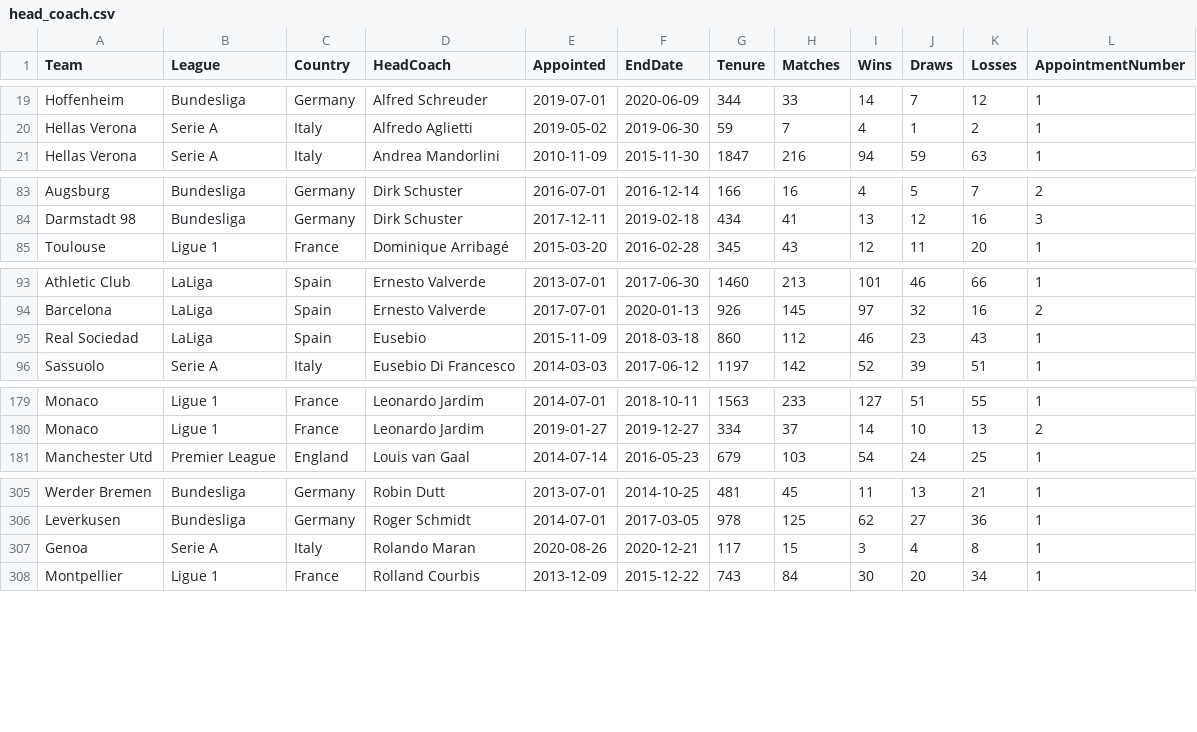
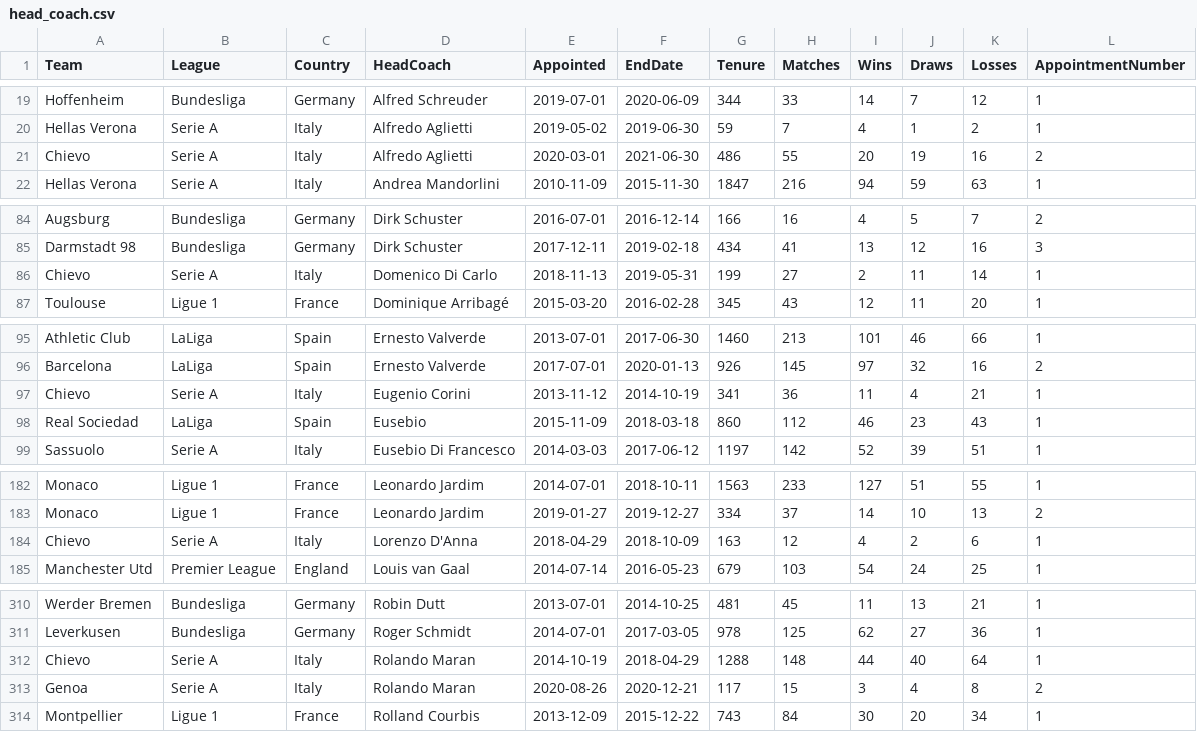
Before and after one commit to mathisdrn/head_coach_dismissal, a CSV file: src/data/head_coach.csv, drawn as a sheet; only a part is shown, gaps mark what is left out; the diff covers the shown part only.

```diff
--- a/src/data/head_coach.csv
+++ b/src/data/head_coach.csv
@@ -20,2 +20,3 @@ Hoffenheim,Bundesliga,Germany,Alfred Schreuder,2019-07-01,2020-06-09,344,33,14,7
 Hellas Verona,Serie A,Italy,Alfredo Aglietti,2019-05-02,2019-06-30,59,7,4,1,2,1
+Chievo,Serie A,Italy,Alfredo Aglietti,2020-03-01,2021-06-30,486,55,20,19,16,2
 Hellas Verona,Serie A,Italy,Andrea Mandorlini,2010-11-09,2015-11-30,1847,216,94,59,63,1
@@ -84,2 +85,3 @@ Augsburg,Bundesliga,Germany,Dirk Schuster,2016-07-01,2016-12-14,166,16,4,5,7,2
 Darmstadt 98,Bundesliga,Germany,Dirk Schuster,2017-12-11,2019-02-18,434,41,13,12,16,3
+Chievo,Serie A,Italy,Domenico Di Carlo,2018-11-13,2019-05-31,199,27,2,11,14,1
 Toulouse,Ligue 1,France,Dominique Arribagé,2015-03-20,2016-02-28,345,43,12,11,20,1
@@ -94,2 +96,3 @@ Athletic Club,LaLiga,Spain,Ernesto Valverde,2013-07-01,2017-06-30,1460,213,101,4
 Barcelona,LaLiga,Spain,Ernesto Valverde,2017-07-01,2020-01-13,926,145,97,32,16,2
+Chievo,Serie A,Italy,Eugenio Corini,2013-11-12,2014-10-19,341,36,11,4,21,1
 Real Sociedad,LaLiga,Spain,Eusebio,2015-11-09,2018-03-18,860,112,46,23,43,1
@@ -180,2 +183,3 @@ Monaco,Ligue 1,France,Leonardo Jardim,2014-07-01,2018-10-11,1563,233,127,51,55,1
 Monaco,Ligue 1,France,Leonardo Jardim,2019-01-27,2019-12-27,334,37,14,10,13,2
+Chievo,Serie A,Italy,Lorenzo D'Anna,2018-04-29,2018-10-09,163,12,4,2,6,1
 Manchester Utd,Premier League,England,Louis van Gaal,2014-07-14,2016-05-23,679,103,54,24,25,1
@@ -306,3 +311,4 @@ Werder Bremen,Bundesliga,Germany,Robin Dutt,2013-07-01,2014-10-25,481,45,11,13,2
 Leverkusen,Bundesliga,Germany,Roger Schmidt,2014-07-01,2017-03-05,978,125,62,27,36,1
-Genoa,Serie A,Italy,Rolando Maran,2020-08-26,2020-12-21,117,15,3,4,8,1
+Chievo,Serie A,Italy,Rolando Maran,2014-10-19,2018-04-29,1288,148,44,40,64,1
+Genoa,Serie A,Italy,Rolando Maran,2020-08-26,2020-12-21,117,15,3,4,8,2
 Montpellier,Ligue 1,France,Rolland Courbis,2013-12-09,2015-12-22,743,84,30,20,34,1
```
Also changed, not shown: 1 added row elsewhere in this file, 8 other files.
